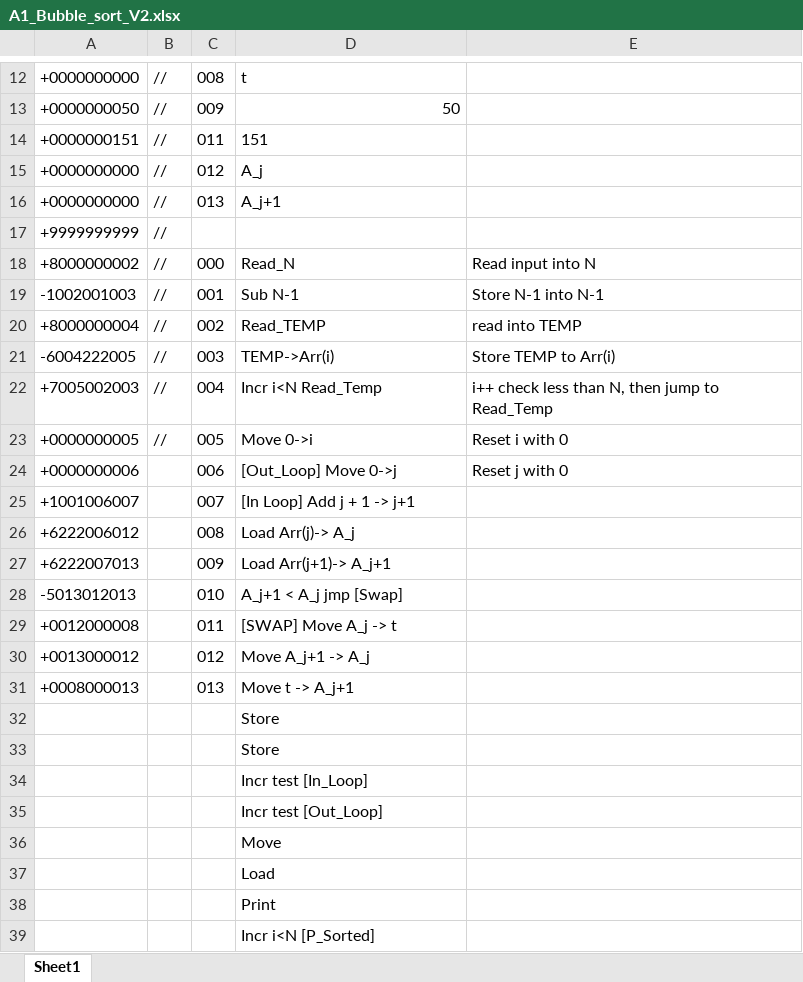
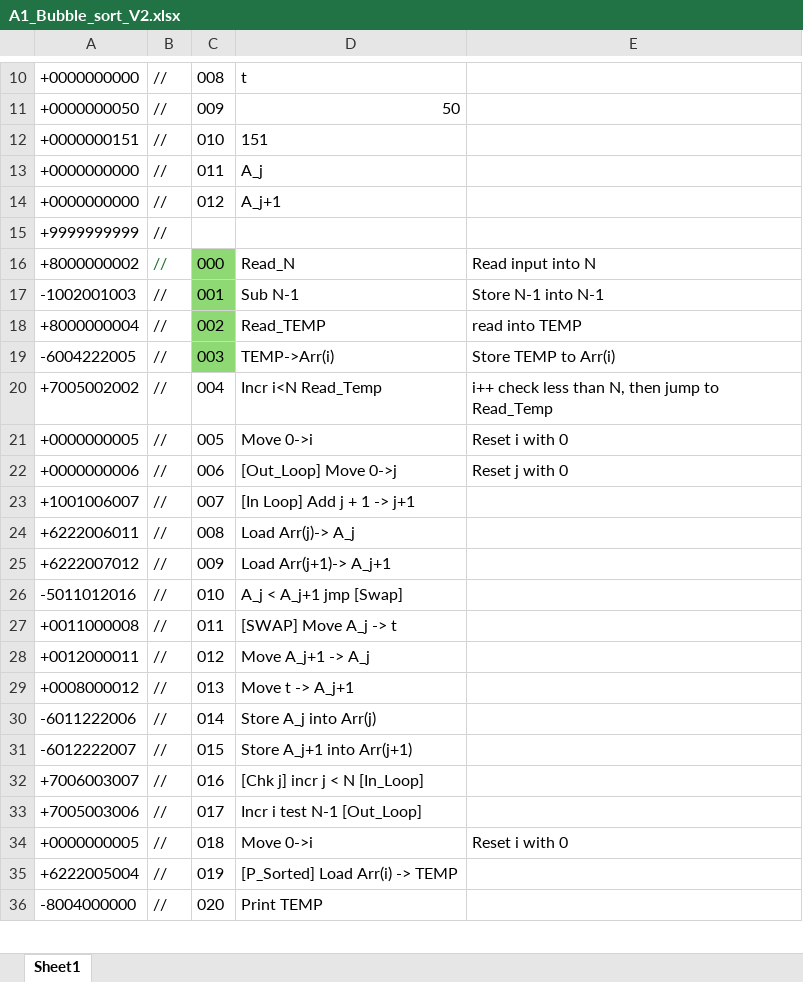
Before and after one commit to jakujobi/Programming_Languages_CSC461, an Excel workbook: A1_Bubble Sort/Version2/A1_Bubble_sort_V2.xlsx, sheet Sheet1, drawn as a sheet; only a part is shown, gaps mark what is left out; values as stored, in another font and other column widths than the file's, no borders; removed rows and columns are numbered as before the commit, all else as after; the diff covers the shown part only; the diff names each change by its address in the sheet, - before the commit and + after, or states it on an @@ line.

Commit message:
Working on Sort

```diff
--- a/A1_Bubble Sort/Version2/A1_Bubble_sort_V2.xlsx (sheet Sheet1)
+++ b/A1_Bubble Sort/Version2/A1_Bubble_sort_V2.xlsx (sheet Sheet1)
-C12: 011
+C12: 010
-C13: 012
+C13: 011
-C14: 013
+C14: 012
-B16 text colour: black
+B16 text colour: #196B24
-C16:C19 fill: none
+C16:C19 fill: #8ED973
-A20: +7005002003
+A20: +7005002002
-B22:B25: (empty)
+B22:B25: //
-A24: +6222006012
+A24: +6222006011
-A25: +6222007013
+A25: +6222007012
-row 28: -5013012013 |  | 010 | A_j+1 < A_j jmp [Swap]
-row 29: +0012000008 |  | 011 | [SWAP] Move A_j -> t
-row 30: +0013000012 |  | 012 | Move A_j+1 -> A_j
-row 31: +0008000013 |  | 013 | Move t -> A_j+1
-row 32:  |  |  | Store
-row 33:  |  |  | Store
-row 34:  |  |  | Incr test [In_Loop]
-row 35:  |  |  | Incr test [Out_Loop]
-row 36:  |  |  | Move
-row 37:  |  |  | Load
-row 38:  |  |  | Print
-row 39:  |  |  | Incr i<N [P_Sorted]
+row 26: -5011012016 | // | 010 | A_j < A_j+1 jmp [Swap]
+row 27: +0011000008 | // | 011 | [SWAP] Move A_j -> t
+row 28: +0012000011 | // | 012 | Move A_j+1 -> A_j
+row 29: +0008000012 | // | 013 | Move t -> A_j+1
+row 30: -6011222006 | // | 014 | Store A_j into Arr(j)
+row 31: -6012222007 | // | 015 | Store A_j+1 into Arr(j+1)
+row 32: +7006003007 | // | 016 | [Chk j] incr j < N [In_Loop]
+row 33: +7005003006 | // | 017 | Incr i test N-1 [Out_Loop]
+row 34: +0000000005 | // | 018 | Move 0->i | Reset i with 0
+row 35: +6222005004 | // | 019 | [P_Sorted] Load Arr(i) -> TEMP
+row 36: -8004000000 | // | 020 | Print TEMP
```
Also changed, not shown: 1 added row, 6 removed rows and 15 edited cells elsewhere in this sheet.
